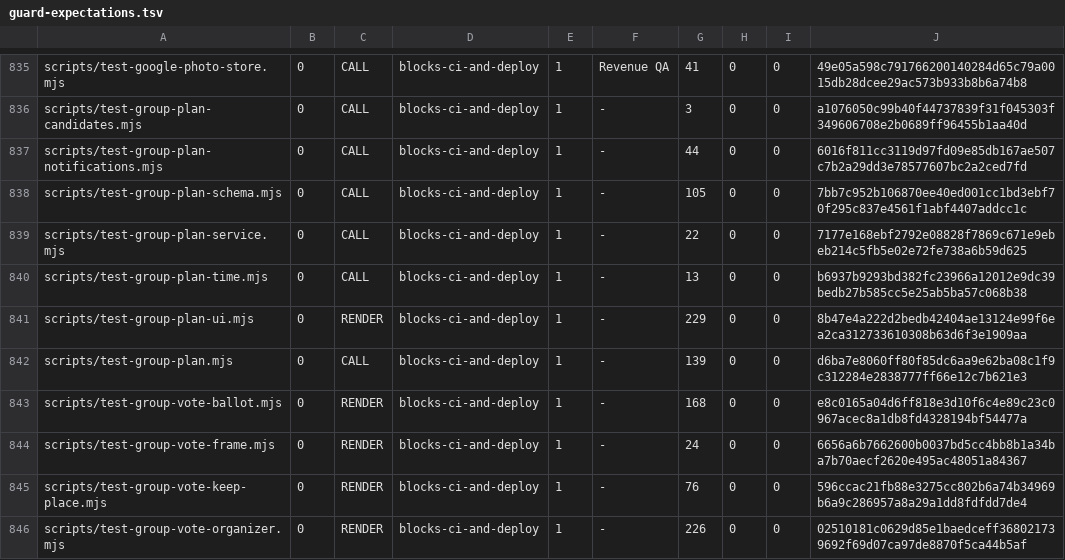
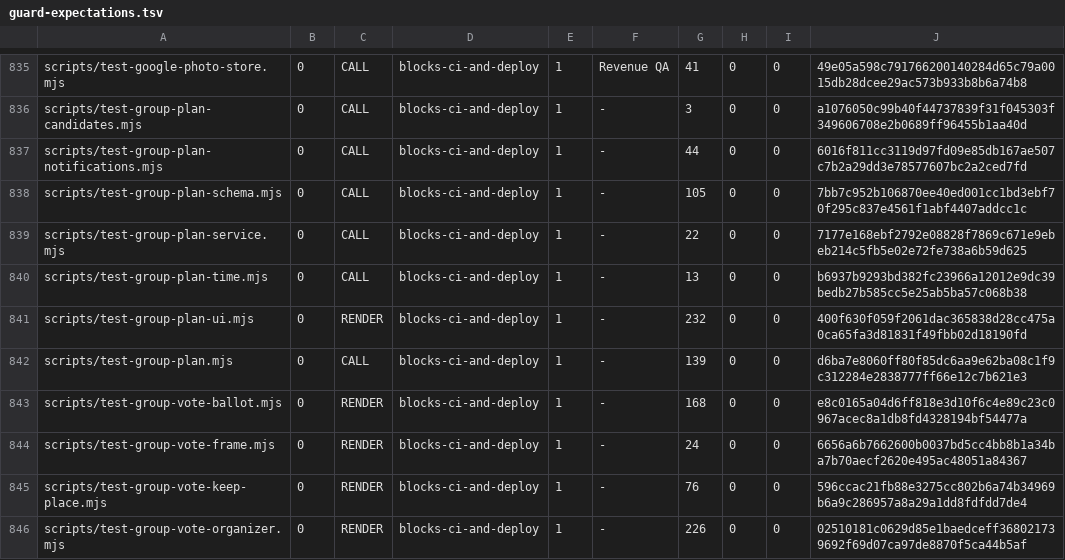
Before and after one commit to wallstreethyena/Wayfind, a TSV file: scripts/lib/guard-expectations.tsv, drawn as a sheet; only a part is shown, gaps mark what is left out.

```diff
--- a/scripts/lib/guard-expectations.tsv
+++ b/scripts/lib/guard-expectations.tsv
@@ -840,3 +840,3 @@ scripts/test-group-plan-service.mjs	0	CALL	blocks-ci-and-deploy	1	-	22	0	0	7177e
 scripts/test-group-plan-time.mjs	0	CALL	blocks-ci-and-deploy	1	-	13	0	0	b6937b9293bd382fc23966a12012e9dc39bedb27b585cc5e25ab5ba57c068b38
-scripts/test-group-plan-ui.mjs	0	RENDER	blocks-ci-and-deploy	1	-	229	0	0	8b47e4a222d2bedb42404ae13124e99f6ea2ca312733610308b63d6f3e1909aa
+scripts/test-group-plan-ui.mjs	0	RENDER	blocks-ci-and-deploy	1	-	232	0	0	400f630f059f2061dac365838d28cc475a0ca65fa3d81831f49fbb02d18190fd
 scripts/test-group-plan.mjs	0	CALL	blocks-ci-and-deploy	1	-	139	0	0	d6ba7e8060ff80f85dc6aa9e62ba08c1f9c312284e2838777ff66e12c7b621e3
```
Also changed, not shown: 2 other files.
